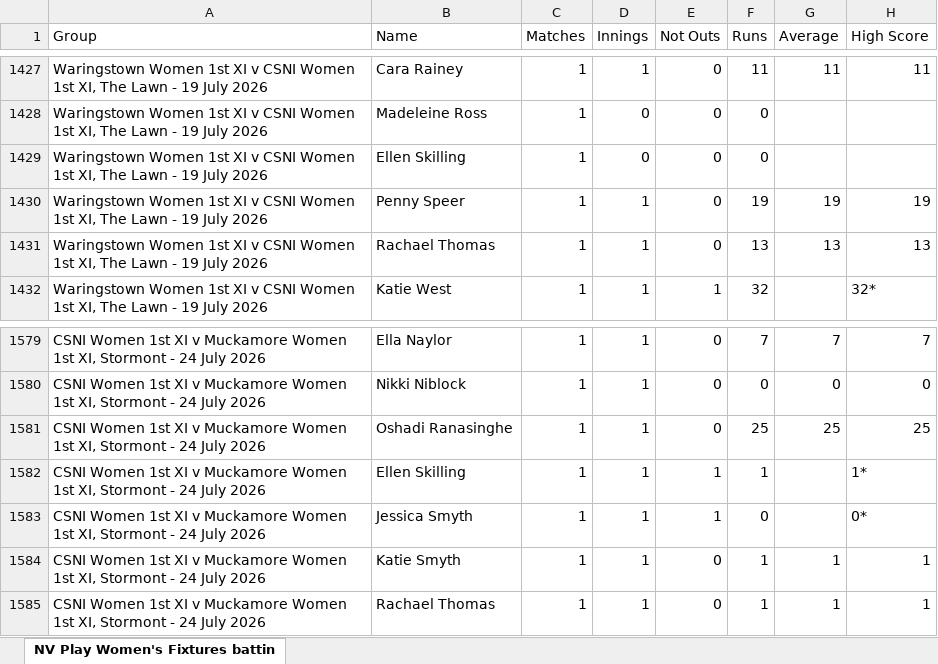
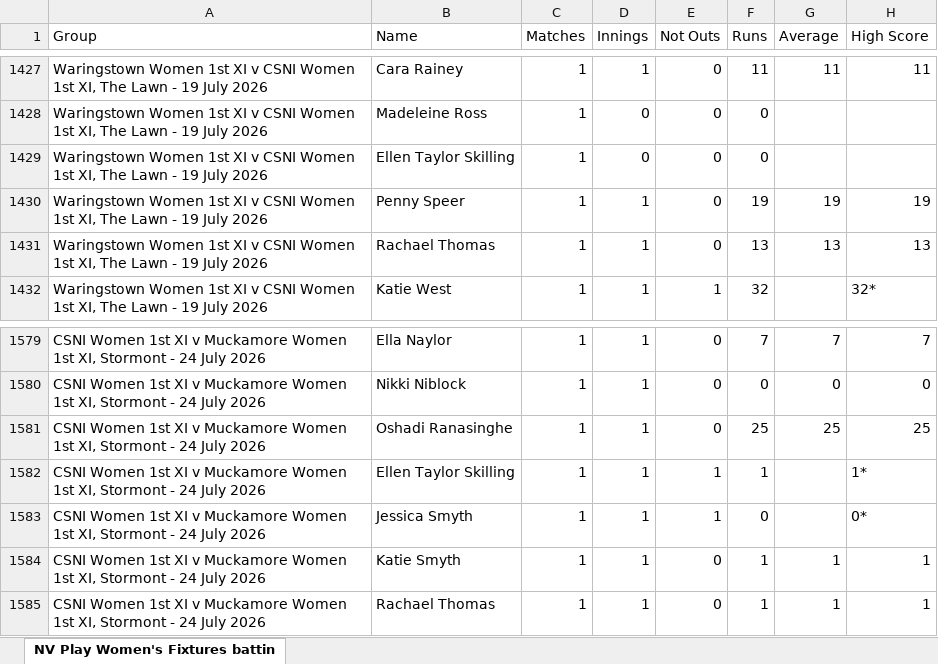
Before and after one commit to wyliemckinty/NCU-Cricket-Stats, an Excel workbook: NV Play Women's Fixtures batting stats for season.xlsx, sheet NV Play Women's Fixtures battin, drawn as a sheet; only a part is shown, gaps mark what is left out; values as stored, in another font and other column widths than the file's, no borders; the diff names each change by its address in the sheet, - before the commit and + after, or states it on an @@ line.

```diff
--- a/NV Play Women's Fixtures batting stats for season.xlsx (sheet NV Play Women's Fixtures battin)
+++ b/NV Play Women's Fixtures batting stats for season.xlsx (sheet NV Play Women's Fixtures battin)
-B1429 (Name): Ellen Skilling
+B1429 (Name): Ellen Taylor Skilling
-B1582 (Name): Ellen Skilling
+B1582 (Name): Ellen Taylor Skilling
```
Also changed, not shown: NV Play Women's Fixtures bowling stats for season.xlsx.
